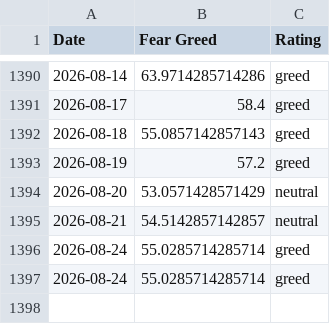
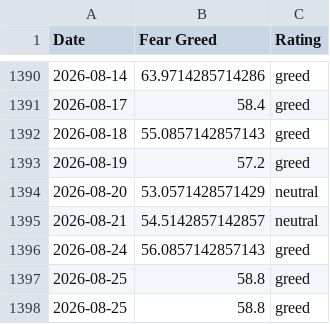
Before and after one commit to whit3rabbit/fear-greed-data, a CSV file: datasets/cnn_fear_greed.csv, drawn as a sheet; only a part is shown, gaps mark what is left out.

```diff
--- a/datasets/cnn_fear_greed.csv
+++ b/datasets/cnn_fear_greed.csv
@@ -1395,3 +1395,4 @@ Date,Fear Greed,Rating
 2026-08-21,54.5142857142857,neutral
-2026-08-24,55.0285714285714,greed
-2026-08-24,55.0285714285714,greed
+2026-08-24,56.0857142857143,greed
+2026-08-25,58.8,greed
+2026-08-25,58.8,greed
```
Also changed, not shown: fear-greed.csv, 1 other file.
